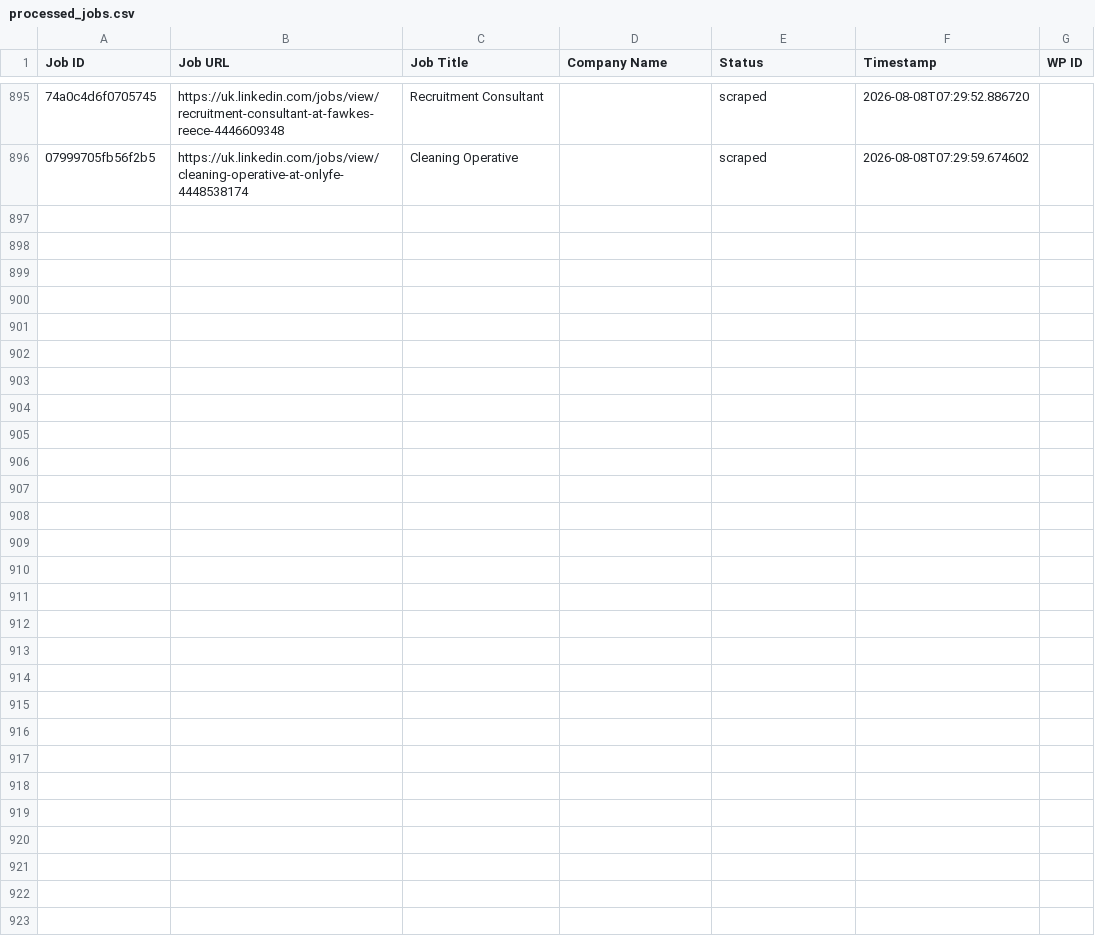
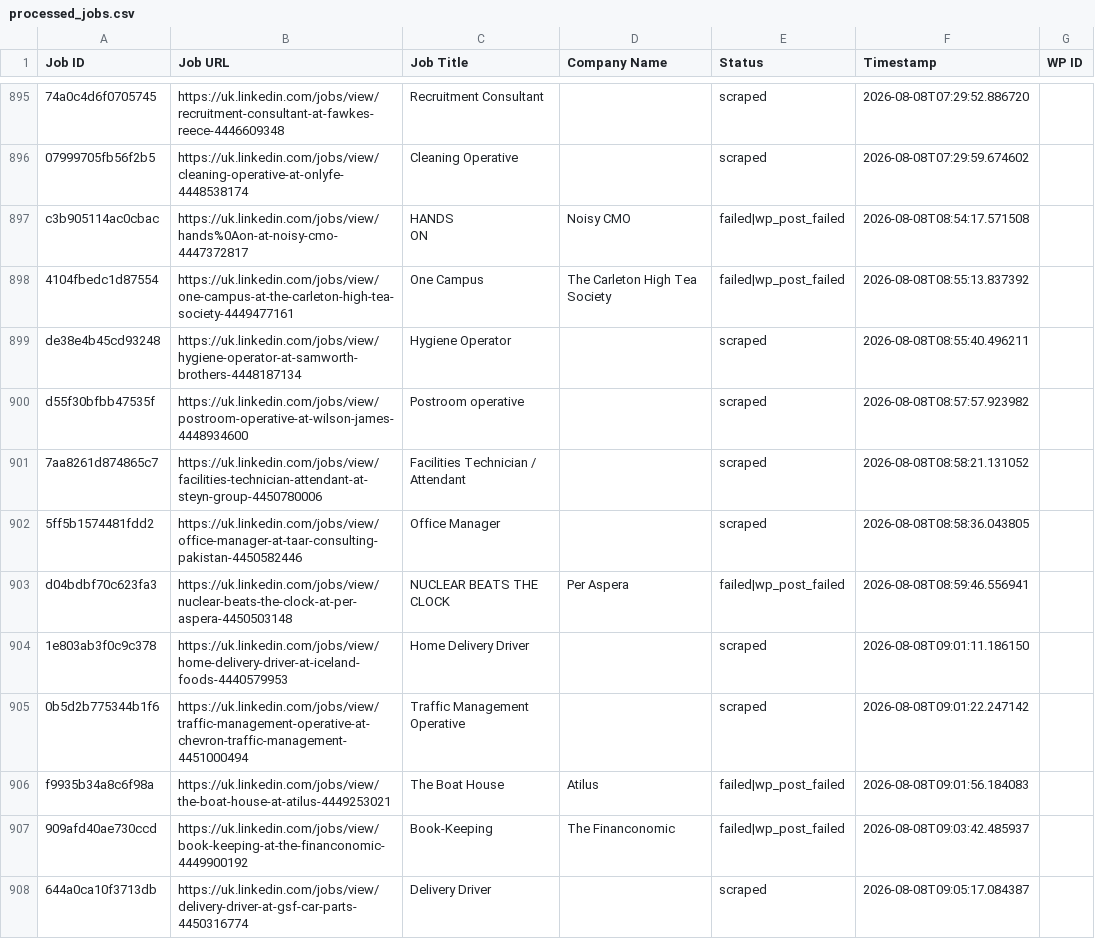
Before and after one commit to vindoky/gb, a CSV file: processed_jobs.csv, drawn as a sheet; only a part is shown, gaps mark what is left out; ↵ is a line break in a cell; the diff names each change by its address in the sheet, - before the commit and + after, or states it on an @@ line.

```diff
--- a/processed_jobs.csv
+++ b/processed_jobs.csv
+row 897: c3b905114ac0cbac | https://uk.linkedin.com/jobs/view/hands%0Aon-at-noisy-cmo-4447372817 | HANDS ↵ ON | Noisy CMO | failed|wp_post_failed | 2026-08-08T08:54:17.571508
+row 898: 4104fbedc1d87554 | https://uk.linkedin.com/jobs/view/one-campus-at-the-carleton-high-tea-society-4449477161 | One Campus | The Carleton High Tea Society | failed|wp_post_failed | 2026-08-08T08:55:13.837392
+row 899: de38e4b45cd93248 | https://uk.linkedin.com/jobs/view/hygiene-operator-at-samworth-brothers-4448187134 | Hygiene Operator |  | scraped | 2026-08-08T08:55:40.496211
+row 900: d55f30bfbb47535f | https://uk.linkedin.com/jobs/view/postroom-operative-at-wilson-james-4448934600 | Postroom operative |  | scraped | 2026-08-08T08:57:57.923982
+row 901: 7aa8261d874865c7 | https://uk.linkedin.com/jobs/view/facilities-technician-attendant-at-steyn-group-4450780006 | Facilities Technician / Attendant |  | scraped | 2026-08-08T08:58:21.131052
+row 902: 5ff5b1574481fdd2 | https://uk.linkedin.com/jobs/view/office-manager-at-taar-consulting-pakistan-4450582446 | Office Manager |  | scraped | 2026-08-08T08:58:36.043805
+row 903: d04bdbf70c623fa3 | https://uk.linkedin.com/jobs/view/nuclear-beats-the-clock-at-per-aspera-4450503148 | NUCLEAR BEATS THE CLOCK | Per Aspera | failed|wp_post_failed | 2026-08-08T08:59:46.556941
+row 904: 1e803ab3f0c9c378 | https://uk.linkedin.com/jobs/view/home-delivery-driver-at-iceland-foods-4440579953 | Home Delivery Driver |  | scraped | 2026-08-08T09:01:11.186150
+row 905: 0b5d2b775344b1f6 | https://uk.linkedin.com/jobs/view/traffic-management-operative-at-chevron-traffic-management-4451000494 | Traffic Management Operative |  | scraped | 2026-08-08T09:01:22.247142
+row 906: f9935b34a8c6f98a | https://uk.linkedin.com/jobs/view/the-boat-house-at-atilus-4449253021 | The Boat House | Atilus | failed|wp_post_failed | 2026-08-08T09:01:56.184083
+row 907: 909afd40ae730ccd | https://uk.linkedin.com/jobs/view/book-keeping-at-the-financonomic-4449900192 | Book-Keeping | The Financonomic | failed|wp_post_failed | 2026-08-08T09:03:42.485937
+row 908: 644a0ca10f3713db | https://uk.linkedin.com/jobs/view/delivery-driver-at-gsf-car-parts-4450316774 | Delivery Driver |  | scraped | 2026-08-08T09:05:17.084387
```
